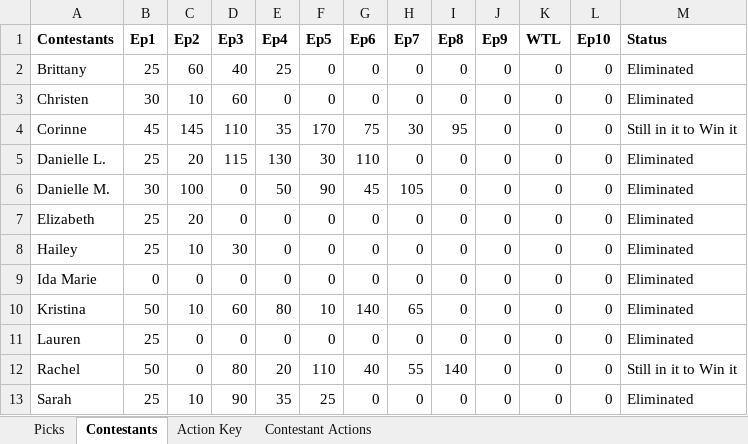
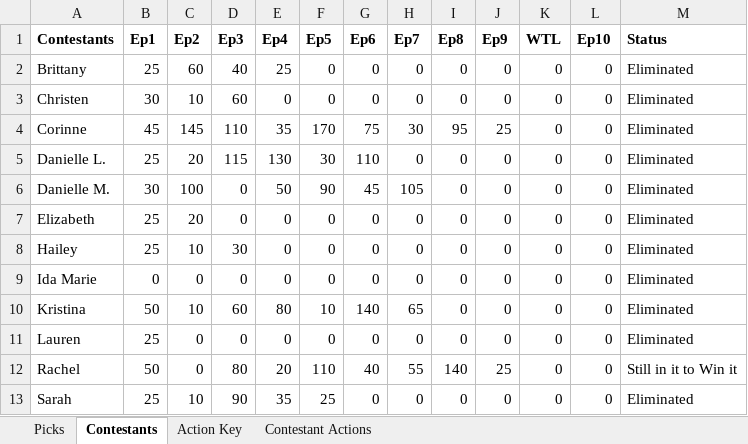
Before and after one commit to Changman126/Whaleshit-Fantasy-Football, an Excel workbook: Bachelor Fantasy 2017.xlsx, sheet Contestants, drawn as a sheet; values as stored, in another font and other column widths than the file's, no borders; the diff names each change by its address in the sheet, - before the commit and + after, or states it on an @@ line.

```diff
--- a/Bachelor Fantasy 2017.xlsx (sheet Contestants)
+++ b/Bachelor Fantasy 2017.xlsx (sheet Contestants)
-J4 (Ep9): 0
+J4 (Ep9): 25
-M4 (Status): Still in it to Win it
+M4 (Status): Eliminated
-J12 (Ep9): 0
+J12 (Ep9): 25
```
Also changed, not shown: sheet Picks, Vanessa Bach League.xlsx, 2 other files.
